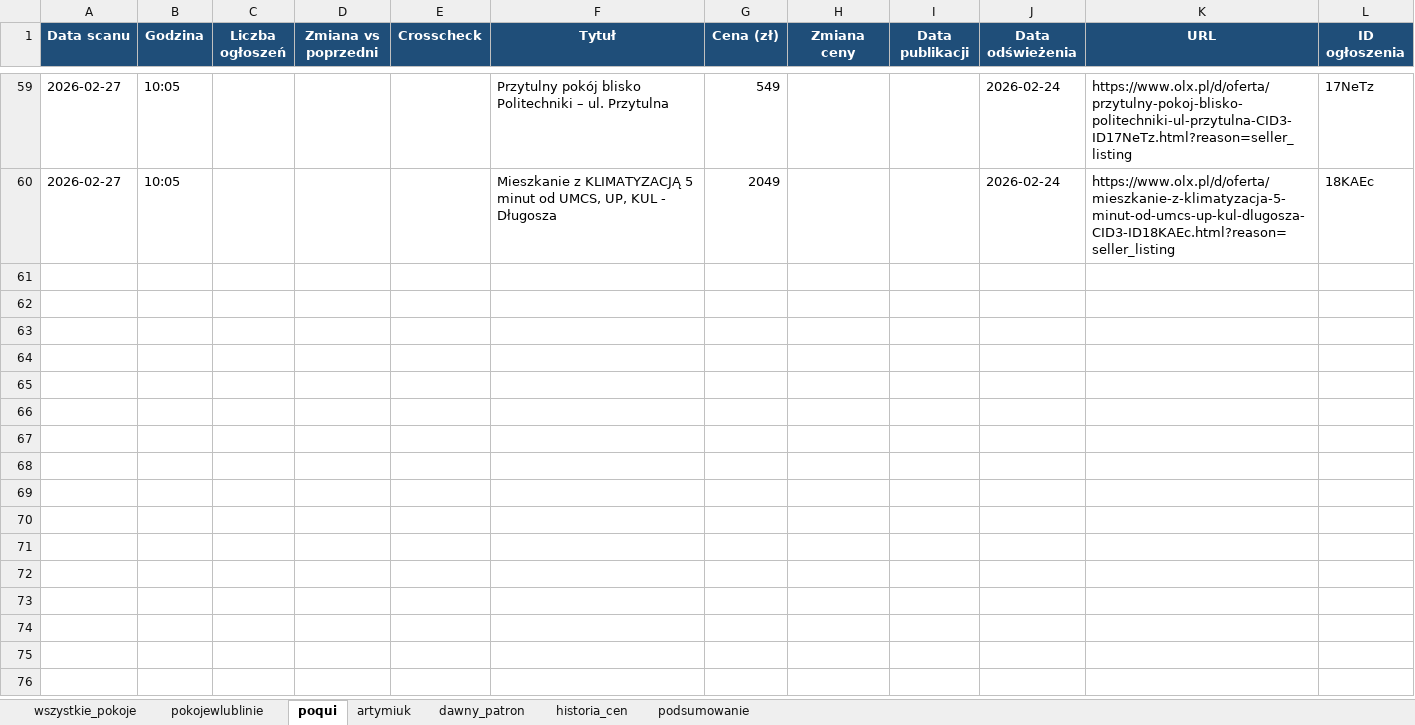
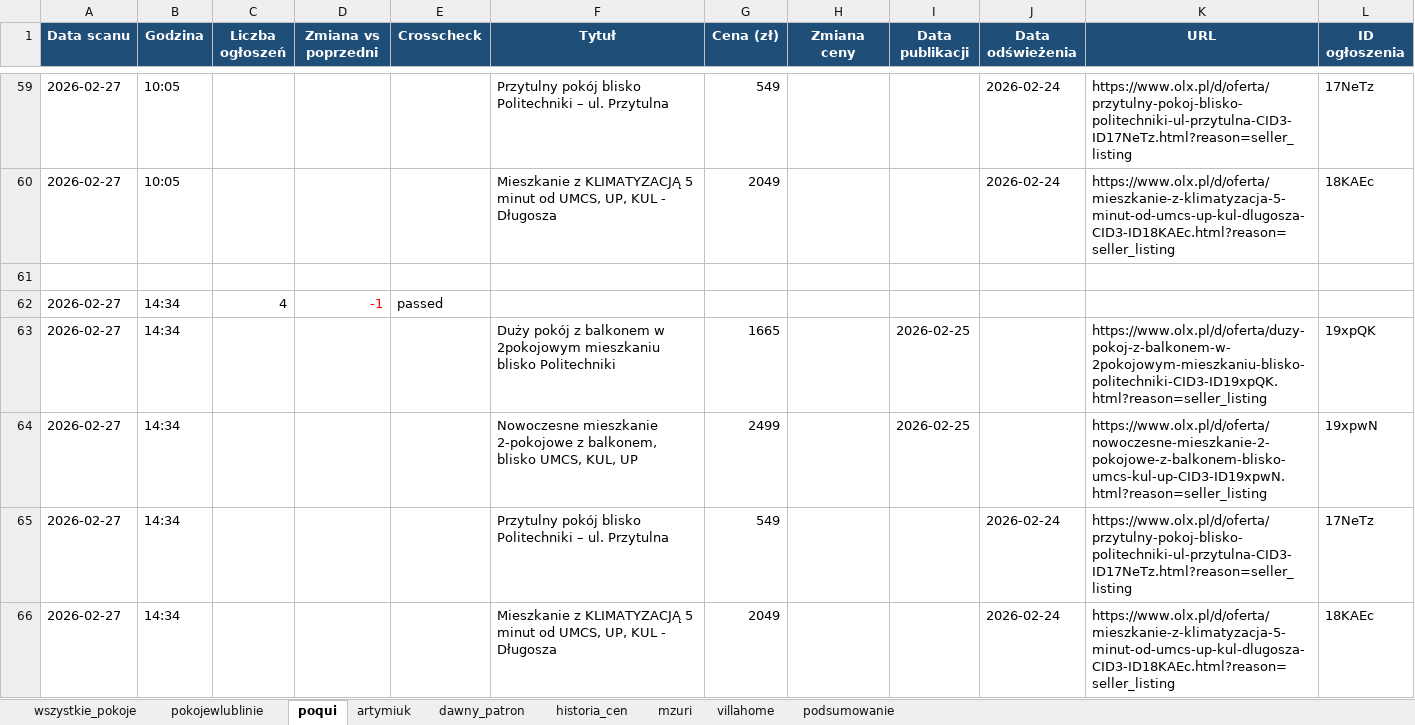
Before and after one commit to Bonaventura-EW/SZPERACZ, an Excel workbook: data/szperacz_olx.xlsx, sheet poqui, drawn as a sheet; only a part is shown, gaps mark what is left out; values as stored, in another font and other column widths than the file's, no borders; the diff names each change by its address in the sheet, - before the commit and + after, or states it on an @@ line.

```diff
--- a/data/szperacz_olx.xlsx (sheet poqui)
+++ b/data/szperacz_olx.xlsx (sheet poqui)
+sheet tab: mzuri
+sheet tab: villahome
+row 61: (empty)
+row 62: 2026-02-27 | 14:34 | 4 | -1 | passed
+row 63: 2026-02-27 | 14:34 |  |  |  | Duży pokój z balkonem w 2pokojowym mieszkaniu blisko Politechniki | 1665 |  | 2026-02-25 |  | https://www.olx.pl/d/oferta/duzy-pokoj-z-balkonem-w-2pokojowym-mieszkaniu-blisko-politechniki-CID3-ID19xpQK.html?reason=seller_listing | 19xpQK
+row 64: 2026-02-27 | 14:34 |  |  |  | Nowoczesne mieszkanie 2-pokojowe z balkonem, blisko UMCS, KUL, UP | 2499 |  | 2026-02-25 |  | https://www.olx.pl/d/oferta/nowoczesne-mieszkanie-2-pokojowe-z-balkonem-blisko-umcs-kul-up-CID3-ID19xpwN.html?reason=seller_listing | 19xpwN
+row 65: 2026-02-27 | 14:34 |  |  |  | Przytulny pokój blisko Politechniki – ul. Przytulna | 549 |  |  | 2026-02-24 | https://www.olx.pl/d/oferta/przytulny-pokoj-blisko-politechniki-ul-przytulna-CID3-ID17NeTz.html?reason=seller_listing | 17NeTz
+row 66: 2026-02-27 | 14:34 |  |  |  | Mieszkanie z KLIMATYZACJĄ 5 minut od UMCS, UP, KUL - Długosza | 2049 |  |  | 2026-02-24 | https://www.olx.pl/d/oferta/mieszkanie-z-klimatyzacja-5-minut-od-umcs-up-kul-dlugosza-CID3-ID18KAEc.html?reason=seller_listing | 18KAEc
```
Also changed, not shown: sheet historia_cen, sheet wszystkie_pokoje, sheet podsumowanie, sheet pokojewlublinie, sheet dawny_patron, sheet artymiuk, 1 other file.
